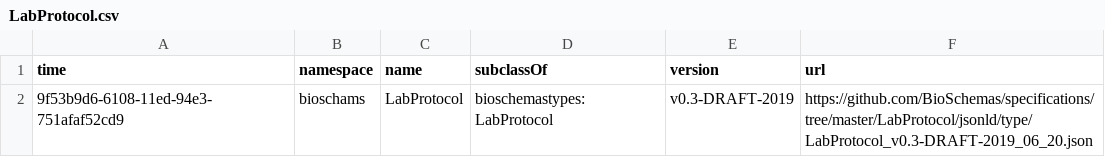
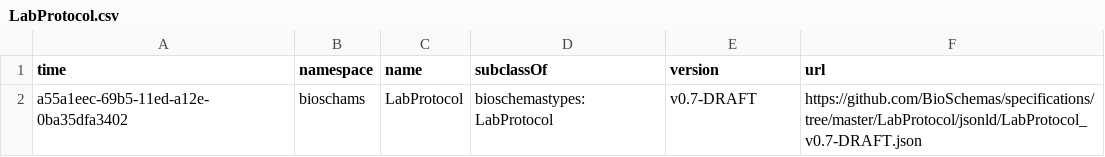
Before and after one commit to BioSchemas/bioschemas-dde, a CSV file: latest-updated-profiles/LabProtocol.csv, drawn as a sheet.

Commit message:
Updating Profile

```diff
--- a/latest-updated-profiles/LabProtocol.csv
+++ b/latest-updated-profiles/LabProtocol.csv
@@ -1,2 +1,2 @@
 time,namespace,name,subclassOf,version,url
-9f53b9d6-6108-11ed-94e3-751afaf52cd9,bioschams,LabProtocol,bioschemastypes:LabProtocol,v0.3-DRAFT-2019,https://github.com/BioSchemas/specifications/tree/master/LabProtocol/jsonld/type/LabProtocol_v0.3-DRAFT-2019_06_20.json
+a55a1eec-69b5-11ed-a12e-0ba35dfa3402,bioschams,LabProtocol,bioschemastypes:LabProtocol,v0.7-DRAFT,https://github.com/BioSchemas/specifications/tree/master/LabProtocol/jsonld/LabProtocol_v0.7-DRAFT.json
```
Also changed, not shown: latest-updated-profiles/Phenotype.csv.
